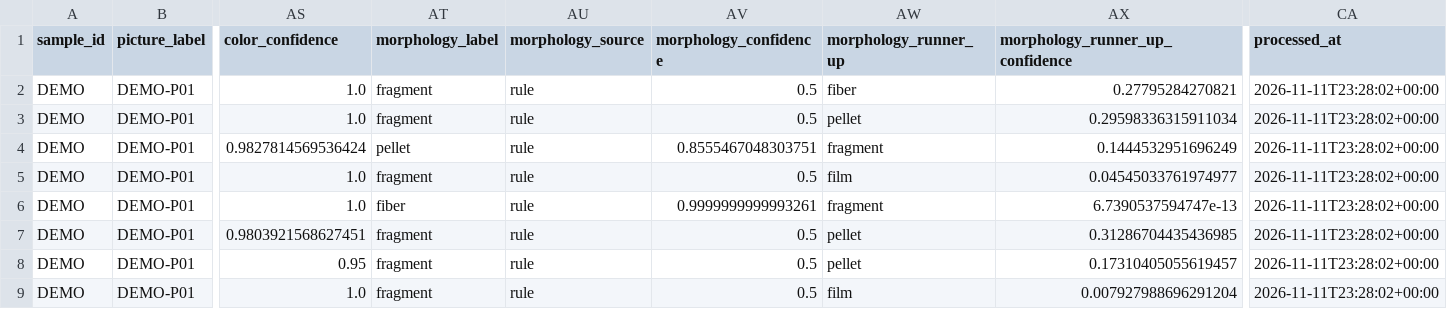
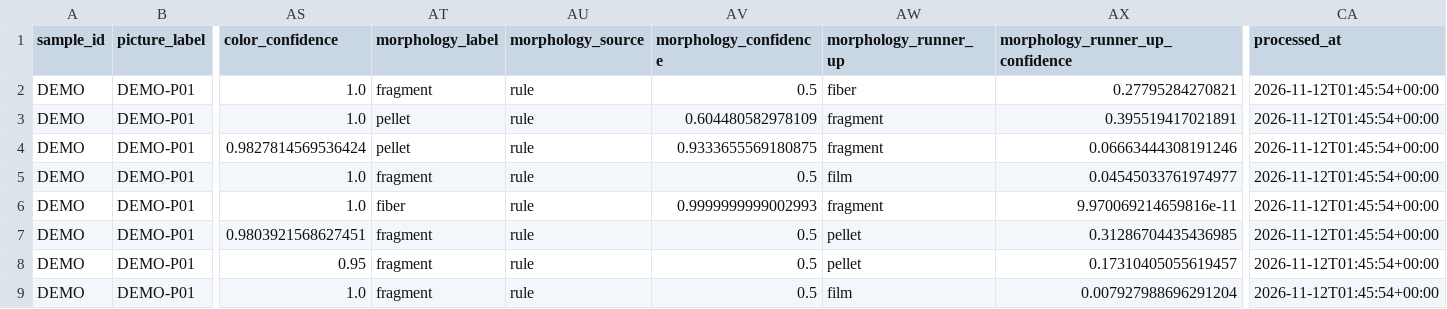
Before and after one commit to DylanSidhu03/MIPPR, a CSV file: pipeline/results/synthetic_grid_sample/particles.csv, drawn as a sheet; only a part is shown, gaps mark what is left out; the diff names each change by its address in the sheet, - before the commit and + after, or states it on an @@ line.

```diff
--- a/pipeline/results/synthetic_grid_sample/particles.csv
+++ b/pipeline/results/synthetic_grid_sample/particles.csv
-CA2:CA9 (processed_at): 2026-11-11T23:28:02+00:00
+CA2:CA9 (processed_at): 2026-11-12T01:45:54+00:00
-AT3 (morphology_label): fragment
+AT3 (morphology_label): pellet
-AV3 (morphology_confidence): 0.5
+AV3 (morphology_confidence): 0.604480582978109
-AW3 (morphology_runner_up): pellet
+AW3 (morphology_runner_up): fragment
-AX3 (morphology_runner_up_confidence): 0.29598336315911034
+AX3 (morphology_runner_up_confidence): 0.395519417021891
-AV4 (morphology_confidence): 0.8555467048303751
+AV4 (morphology_confidence): 0.9333655569180875
-AX4 (morphology_runner_up_confidence): 0.1444532951696249
+AX4 (morphology_runner_up_confidence): 0.06663444308191246
-AV6 (morphology_confidence): 0.9999999999993261
+AV6 (morphology_confidence): 0.9999999999002993
-AX6 (morphology_runner_up_confidence): 6.7390537594747e-13
+AX6 (morphology_runner_up_confidence): 9.970069214659816e-11
```
Also changed, not shown: pipeline/results/synthetic_grid_sample/summary.csv, 40 other files.
